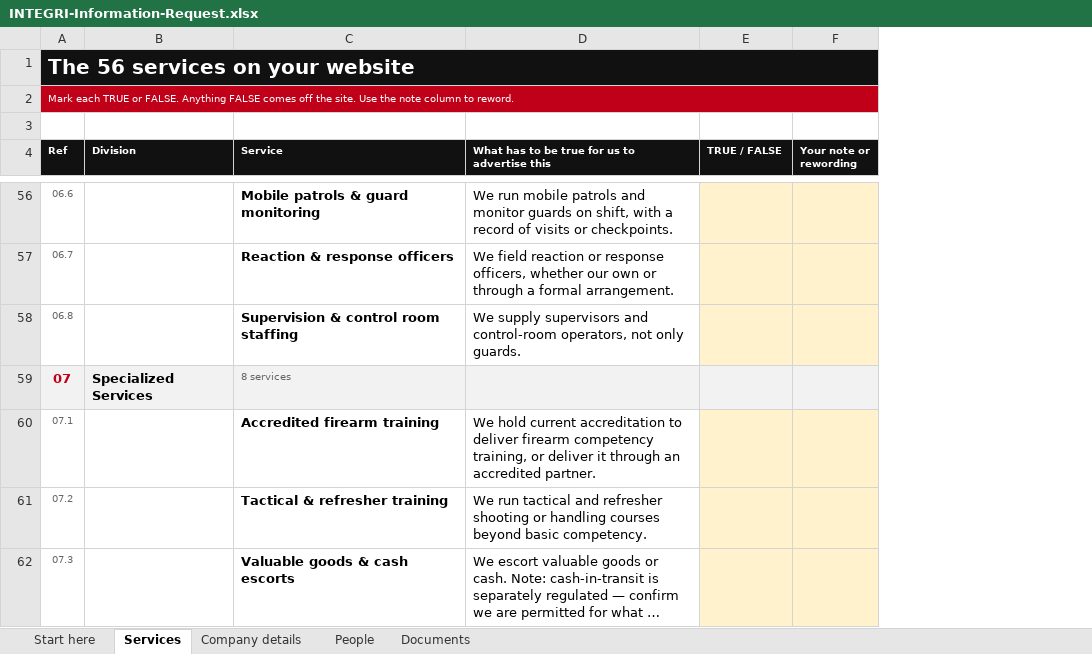
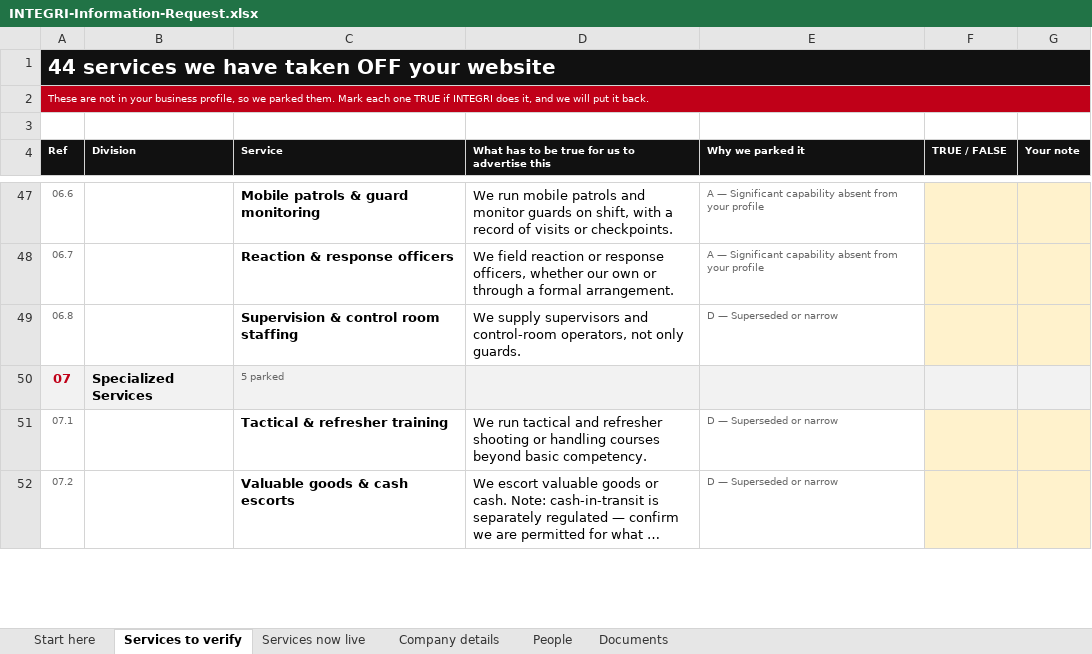
Before and after one commit to RapidRiseAi/SECUMAX-SECURITY-WEBSITE, an Excel workbook: handover/INTEGRI-Information-Request.xlsx, sheet Services to verify, drawn as a sheet; only a part is shown, gaps mark what is left out; long unchanged cells end in …; values as stored, in another font and other column widths than the file's, no borders; removed rows and columns are numbered as before the commit, all else as after; the diff covers the shown part only; the diff names each change by its address in the sheet, - before the commit and + after, or states it on an @@ line.

```diff
--- a/handover/INTEGRI-Information-Request.xlsx (sheet Services to verify)
+++ b/handover/INTEGRI-Information-Request.xlsx (sheet Services to verify)
-sheet tab: Services
+sheet tab: Services to verify
+sheet tab: Services now live
+column E (Why we parked it), rows 47-52: A — Significant capability absent from your profile | A — Significant capability absent from your profile | D — Superseded or narrow |  | D — Superseded or narrow | D — Superseded or narrow
-column F (Your note or rewording), empty
+column G (Your note), empty
@@ column A (Ref) renumbered between rows 1 and 55 @@
-C50 (Service): 8 services
+C50 (Service): 5 parked
-row 60: 07.1 |  | Accredited firearm training | We hold current accreditation to deliver firearm competency training, or deliver it through an accredited partner.
```
Also changed, not shown: 2 added rows, 14 removed rows and 7 edited cells elsewhere in this sheet, 3 other files.
